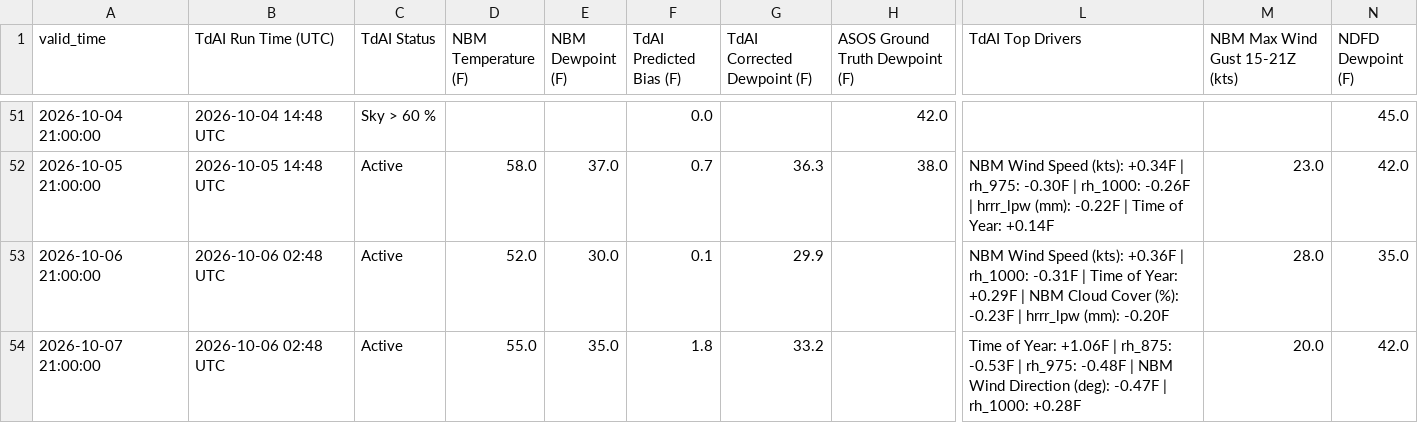
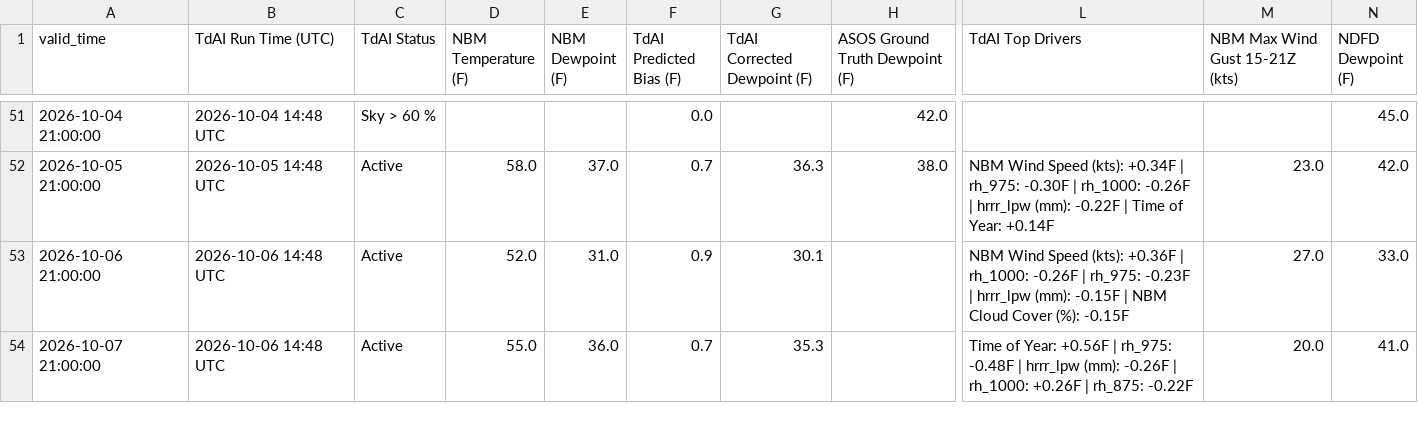
Before and after one commit to sean838432/TdAI, a CSV file: deterministic_output/TdAI_deterministic_operational_BGR.csv, drawn as a sheet; only a part is shown, gaps mark what is left out; the diff names each change by its address in the sheet, - before the commit and + after, or states it on an @@ line.

```diff
--- a/deterministic_output/TdAI_deterministic_operational_BGR.csv
+++ b/deterministic_output/TdAI_deterministic_operational_BGR.csv
-B53:B54 (TdAI Run Time (UTC)): 2026-10-06 02:48 UTC
+B53:B54 (TdAI Run Time (UTC)): 2026-10-06 14:48 UTC
-E53 (NBM Dewpoint (F)): 30.0
+E53 (NBM Dewpoint (F)): 31.0
-F53 (TdAI Predicted Bias (F)): 0.1
+F53 (TdAI Predicted Bias (F)): 0.9
-G53 (TdAI Corrected Dewpoint (F)): 29.9
+G53 (TdAI Corrected Dewpoint (F)): 30.1
-L53 (TdAI Top Drivers): …| rh_1000: -0.31F | Time of Year: +0.29F | NBM Cloud Cover (%): -0.23F | hrrr_lpw (mm): -0.20F
+L53 (TdAI Top Drivers): …| rh_1000: -0.26F | rh_975: -0.23F | hrrr_lpw (mm): -0.15F | NBM Cloud Cover (%): -0.15F
-M53 (NBM Max Wind Gust 15-21Z (kts)): 28.0
+M53 (NBM Max Wind Gust 15-21Z (kts)): 27.0
-N53 (NDFD Dewpoint (F)): 35.0
+N53 (NDFD Dewpoint (F)): 33.0
-E54 (NBM Dewpoint (F)): 35.0
+E54 (NBM Dewpoint (F)): 36.0
-F54 (TdAI Predicted Bias (F)): 1.8
+F54 (TdAI Predicted Bias (F)): 0.7
-G54 (TdAI Corrected Dewpoint (F)): 33.2
+G54 (TdAI Corrected Dewpoint (F)): 35.3
-L54 (TdAI Top Drivers): …of Year: +1.06F | rh_875: -0.53F | rh_975: -0.48F | NBM Wind Direction (deg): -0.47F | rh_1000: +0.28F
+L54 (TdAI Top Drivers): …of Year: +0.56F | rh_975: -0.48F | hrrr_lpw (mm): -0.26F | rh_1000: +0.26F | rh_875: -0.22F
-N54 (NDFD Dewpoint (F)): 42.0
+N54 (NDFD Dewpoint (F)): 41.0
```
Also changed, not shown: deterministic_output/TdAI_deterministic_operational_FVE.csv, deterministic_output/TdAI_deterministic_operational_HUL.csv, 9 other files.
